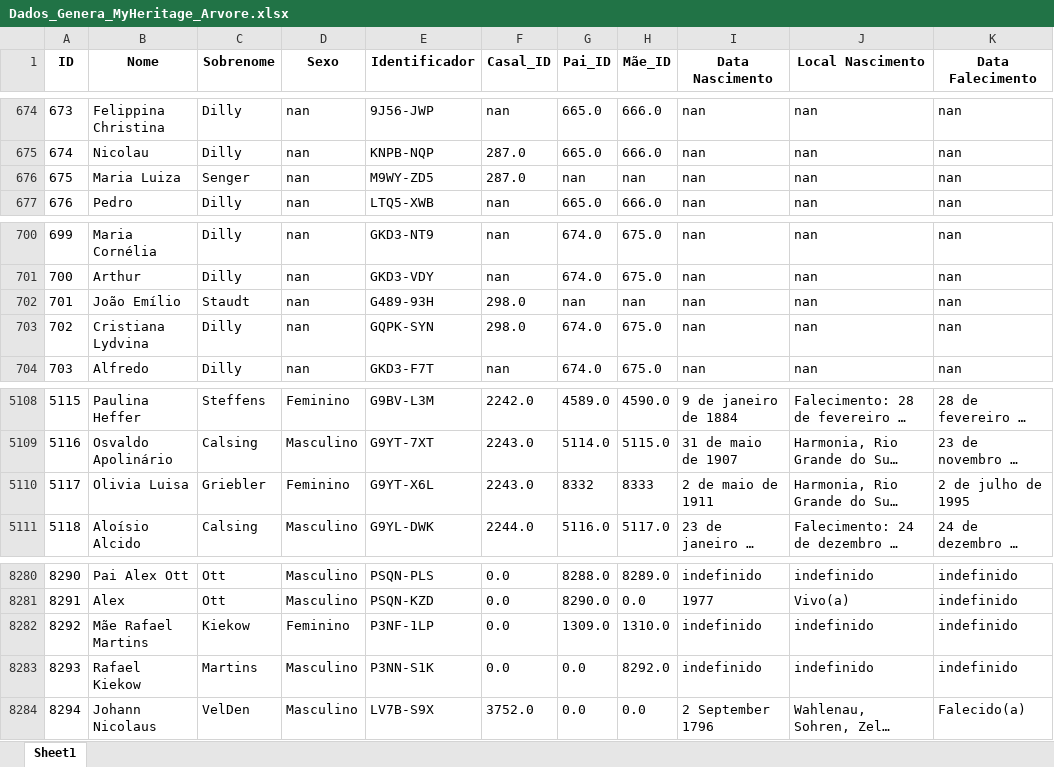
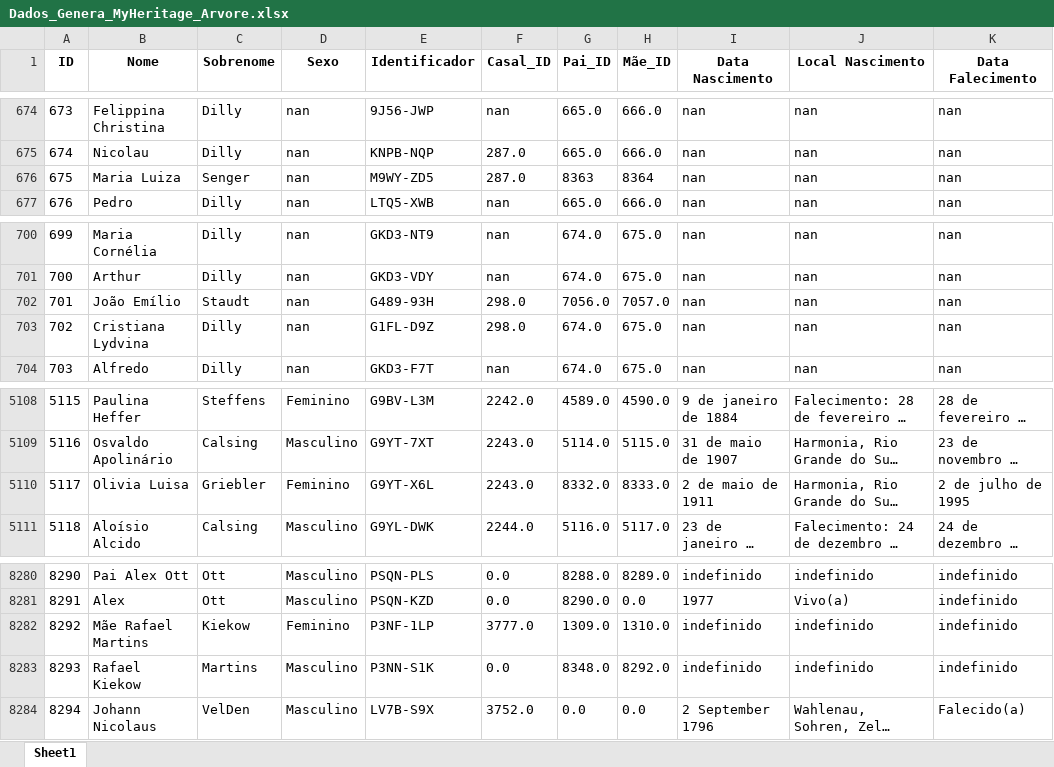
Before and after one commit to FernandoBC23/Projeto_Genetica_Teste, an Excel workbook: datasets/Dados_Genera_MyHeritage_Arvore.xlsx, sheet Sheet1, drawn as a sheet; only a part is shown, gaps mark what is left out; long unchanged cells end in …; values as stored, in another font and other column widths than the file's, no borders; the diff covers the shown part only; the diff names each change by its address in the sheet, - before the commit and + after, or states it on an @@ line.

```diff
--- a/datasets/Dados_Genera_MyHeritage_Arvore.xlsx (sheet Sheet1)
+++ b/datasets/Dados_Genera_MyHeritage_Arvore.xlsx (sheet Sheet1)
-G676 (Pai_ID): nan
+G676 (Pai_ID): 8363
-H676 (Mãe_ID): nan
+H676 (Mãe_ID): 8364
-G702 (Pai_ID): nan
+G702 (Pai_ID): 7056.0
-H702 (Mãe_ID): nan
+H702 (Mãe_ID): 7057.0
-E703 (Identificador): GQPK-SYN
+E703 (Identificador): G1FL-D9Z
-G5110 (Pai_ID): 8332
+G5110 (Pai_ID): 8332.0
-H5110 (Mãe_ID): 8333
+H5110 (Mãe_ID): 8333.0
-F8282 (Casal_ID): 0.0
+F8282 (Casal_ID): 3777.0
-G8283 (Pai_ID): 0.0
+G8283 (Pai_ID): 8348.0
```
Also changed, not shown: 27 added rows, 18 edited cells and cell formats elsewhere in this sheet, 1 other file.
